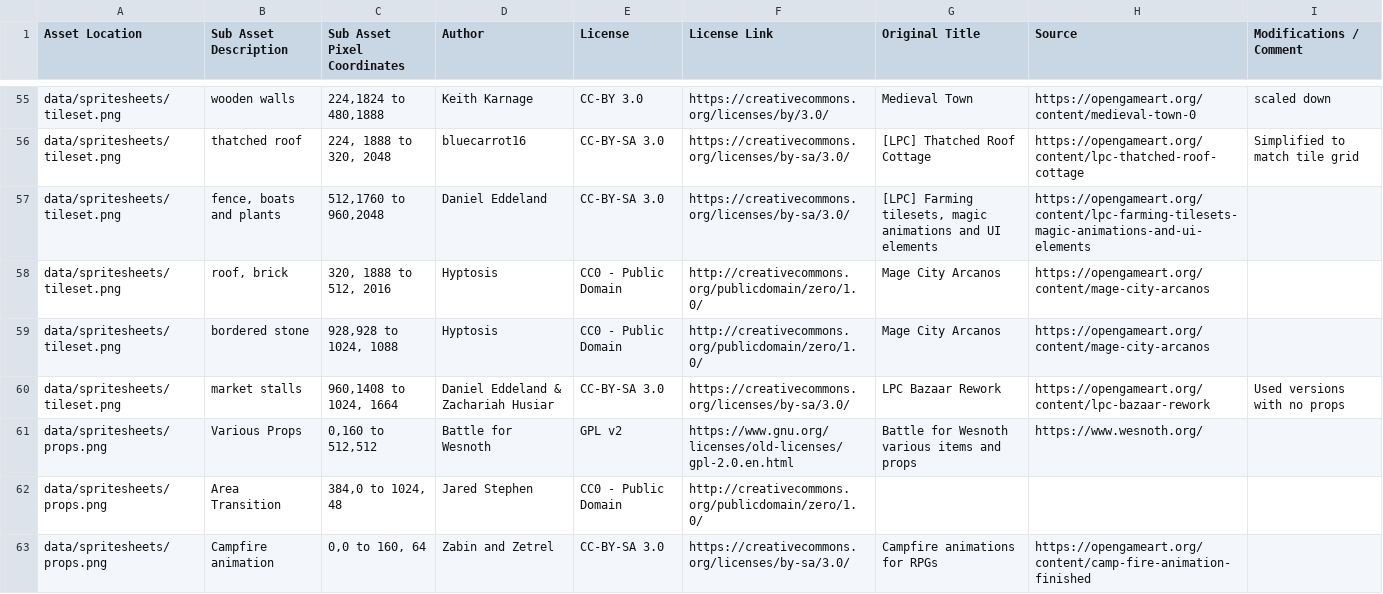
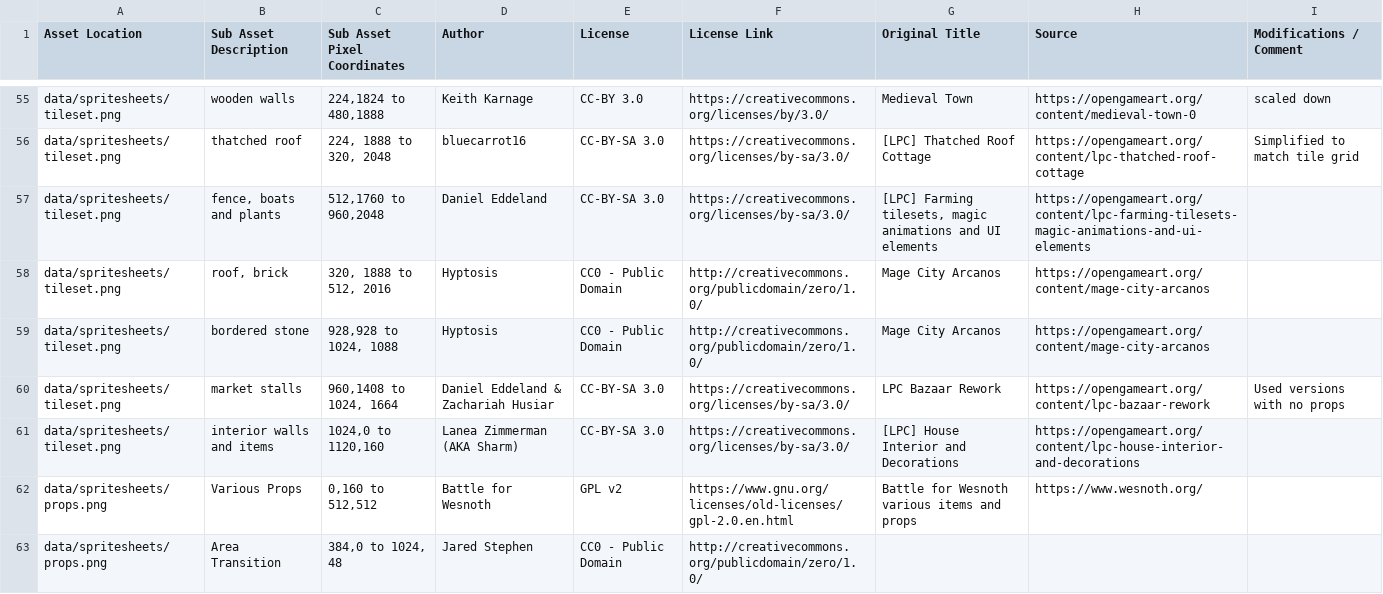
Before and after one commit to Grokmoo/sulis, a CSV file: docs/attribution.csv, drawn as a sheet; only a part is shown, gaps mark what is left out; the shorter side is filled out with more unchanged rows; the diff names each change by its address in the sheet, - before the commit and + after, or states it on an @@ line.

```diff
--- a/docs/attribution.csv
+++ b/docs/attribution.csv
+row 61: data/spritesheets/tileset.png | interior walls and items | 1024,0 to 1120,160 | Lanea Zimmerman (AKA Sharm) | CC-BY-SA 3.0 | https://creativecommons.org/licenses/by-sa/3.0/ | [LPC] House Interior and Decorations | https://opengameart.org/content/lpc-house-interior-and-decorations
```
Also changed, not shown: 17 other files.
